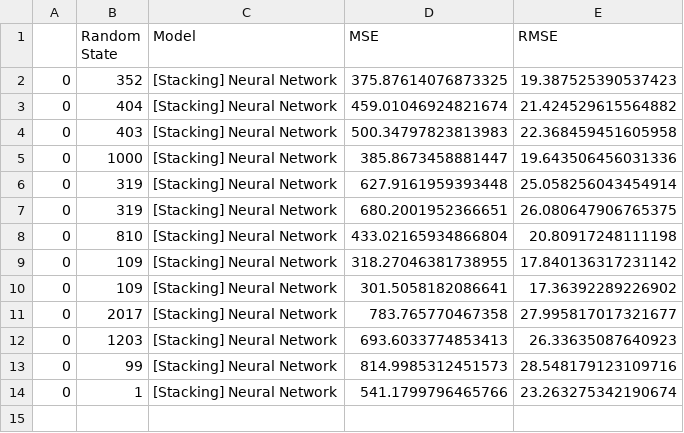
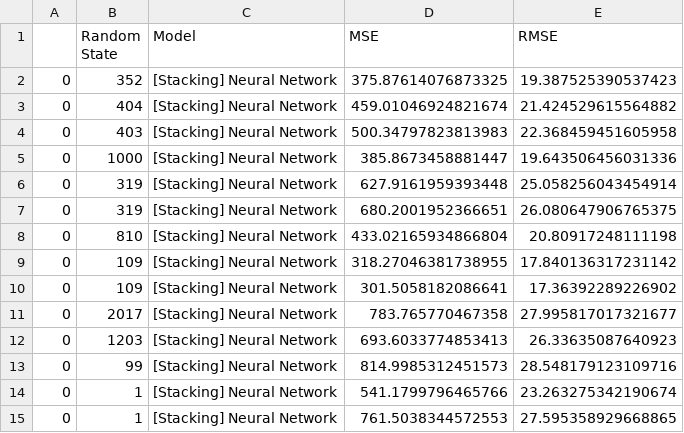
Before and after one commit to jihoonerd/1985_Auto_Imports_Database, a CSV file: log/STACKING_neural_network.csv, drawn as a sheet.

```diff
--- a/log/STACKING_neural_network.csv
+++ b/log/STACKING_neural_network.csv
@@ -14 +14,2 @@
 0,1,[Stacking] Neural Network,541.1799796465766,23.263275342190674
+0,1,[Stacking] Neural Network,761.5038344572553,27.595358929668865
```
Also changed, not shown: log/STACKING_avg.csv, log/STACKING_linear_regression.csv, 7 other files.
